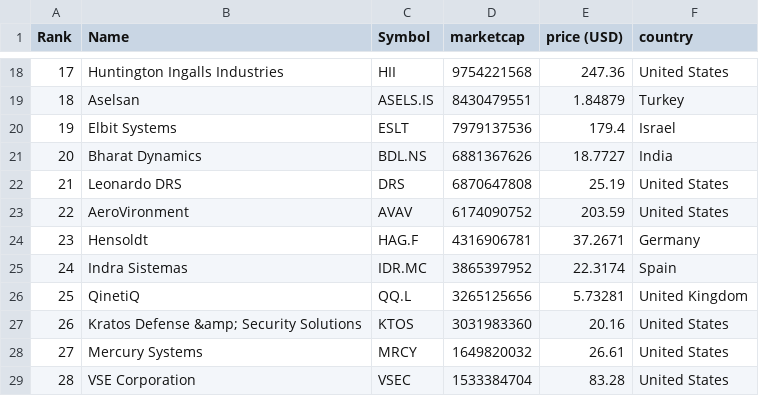
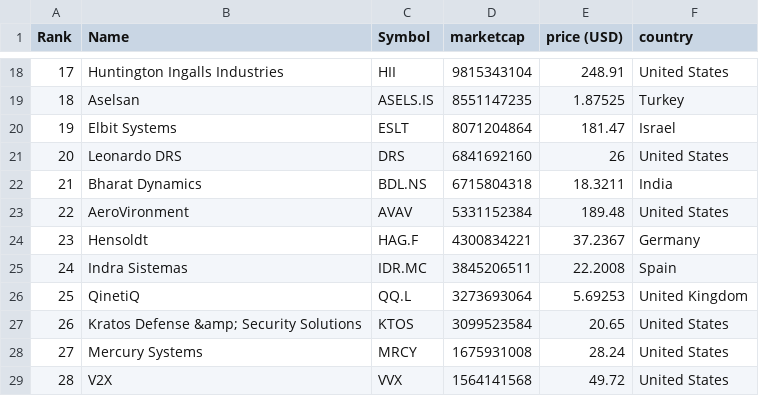
Before and after one commit to carmeloezequiel/taller, a CSV file: data.csv, drawn as a sheet; only a part is shown, gaps mark what is left out; the diff covers the shown part only.

```diff
--- a/data.csv
+++ b/data.csv
@@ -18,12 +18,12 @@
-"17","Huntington Ingalls Industries","HII","9754221568","247.36","United States"
-"18","Aselsan","ASELS.IS","8430479551","1.84879","Turkey"
-"19","Elbit Systems","ESLT","7979137536","179.4","Israel"
-"20","Bharat Dynamics","BDL.NS","6881367626","18.7727","India"
-"21","Leonardo DRS","DRS","6870647808","25.19","United States"
-"22","AeroVironment","AVAV","6174090752","203.59","United States"
-"23","Hensoldt","HAG.F","4316906781","37.2671","Germany"
-"24","Indra Sistemas","IDR.MC","3865397952","22.3174","Spain"
-"25","QinetiQ","QQ.L","3265125656","5.73281","United Kingdom"
-"26","Kratos Defense &amp; Security Solutions","KTOS","3031983360","20.16","United States"
-"27","Mercury Systems","MRCY","1649820032","26.61","United States"
-"28","VSE Corporation","VSEC","1533384704","83.28","United States"
+"17","Huntington Ingalls Industries","HII","9815343104","248.91","United States"
+"18","Aselsan","ASELS.IS","8551147235","1.87525","Turkey"
+"19","Elbit Systems","ESLT","8071204864","181.47","Israel"
+"20","Leonardo DRS","DRS","6841692160","26","United States"
+"21","Bharat Dynamics","BDL.NS","6715804318","18.3211","India"
+"22","AeroVironment","AVAV","5331152384","189.48","United States"
+"23","Hensoldt","HAG.F","4300834221","37.2367","Germany"
+"24","Indra Sistemas","IDR.MC","3845206511","22.2008","Spain"
+"25","QinetiQ","QQ.L","3273693064","5.69253","United Kingdom"
+"26","Kratos Defense &amp; Security Solutions","KTOS","3099523584","20.65","United States"
+"27","Mercury Systems","MRCY","1675931008","28.24","United States"
+"28","V2X","VVX","1564141568","49.72","United States"
```
Also changed, not shown: 44 edited cells elsewhere in this file, categorized_data.csv.
